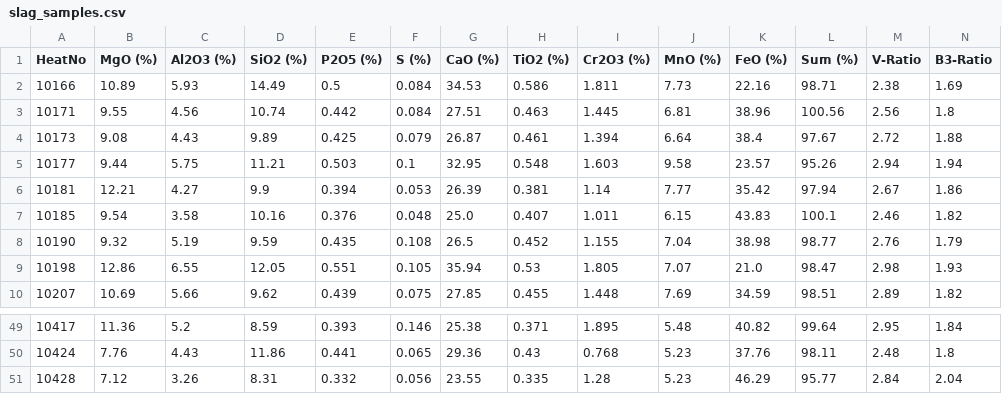
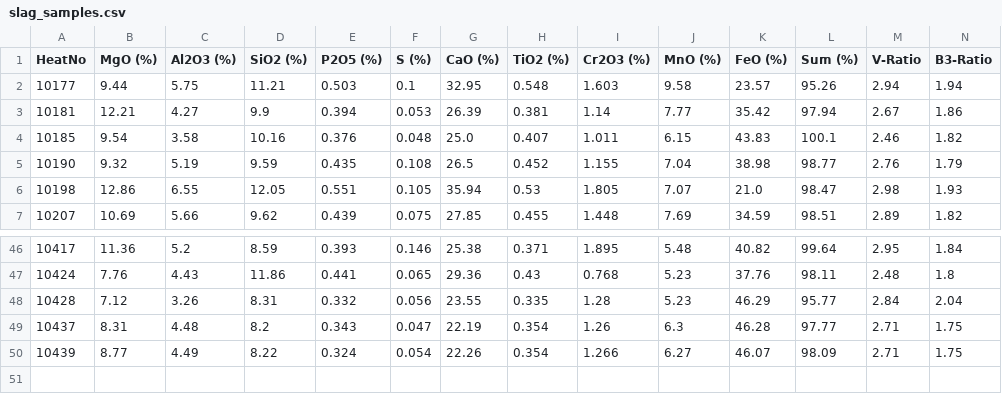
Before and after one commit to sergiomendozav/meltshop, a CSV file: slag_samples.csv, drawn as a sheet; only a part is shown, gaps mark what is left out; removed rows and columns are numbered as before the commit, all else as after; rows hold the shown columns only; the diff names each change by its address in the sheet, - before the commit and + after, or states it on an @@ line.

```diff
--- a/slag_samples.csv
+++ b/slag_samples.csv
-row 2: 10166 | 10.89 | 5.93 | 14.49 | 0.5 | 0.084 | 34.53 | 0.586 | 1.811 | 7.73 | 22.16 | 98.71 | 2.38 | 1.69
-row 3: 10171 | 9.55 | 4.56 | 10.74 | 0.442 | 0.084 | 27.51 | 0.463 | 1.445 | 6.81 | 38.96 | 100.56 | 2.56 | 1.8
-row 4: 10173 | 9.08 | 4.43 | 9.89 | 0.425 | 0.079 | 26.87 | 0.461 | 1.394 | 6.64 | 38.4 | 97.67 | 2.72 | 1.88
+row 49: 10437 | 8.31 | 4.48 | 8.2 | 0.343 | 0.047 | 22.19 | 0.354 | 1.26 | 6.3 | 46.28 | 97.77 | 2.71 | 1.75
+row 50: 10439 | 8.77 | 4.49 | 8.22 | 0.324 | 0.054 | 22.26 | 0.354 | 1.266 | 6.27 | 46.07 | 98.09 | 2.71 | 1.75
```
Also changed, not shown: sql_data.csv, 1 other file.
